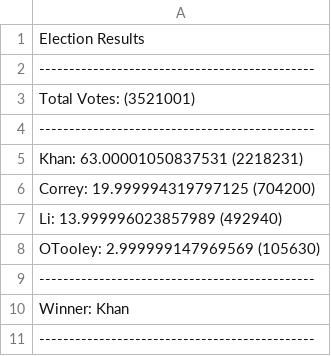
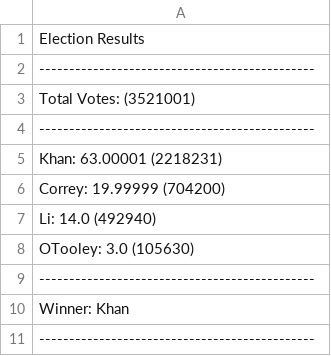
Before and after one commit to michaeldonatucci9/python-challenge, a CSV file: PyPoll/election_data.csv, drawn as a sheet.

```diff
--- a/PyPoll/election_data.csv
+++ b/PyPoll/election_data.csv
@@ -4,6 +4,6 @@ Total Votes: (3521001)
 ----------------------------------------------
-Khan: 63.00001050837531  (2218231)
-Correy: 19.999994319797125  (704200)
-Li: 13.999996023857989  (492940)
-OTooley: 2.999999147969569  (105630)
+Khan: 63.00001  (2218231)
+Correy: 19.99999  (704200)
+Li: 14.0  (492940)
+OTooley: 3.0  (105630)
 ----------------------------------------------
```
Also changed, not shown: 1 other file.
